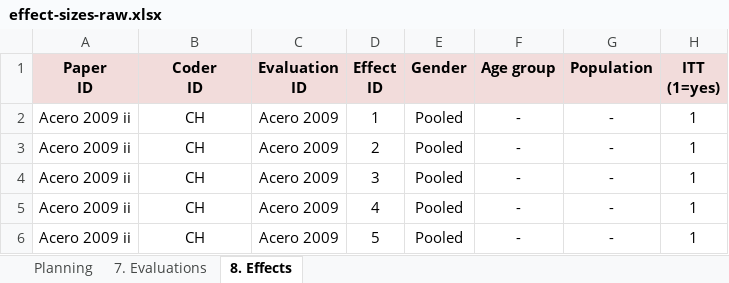
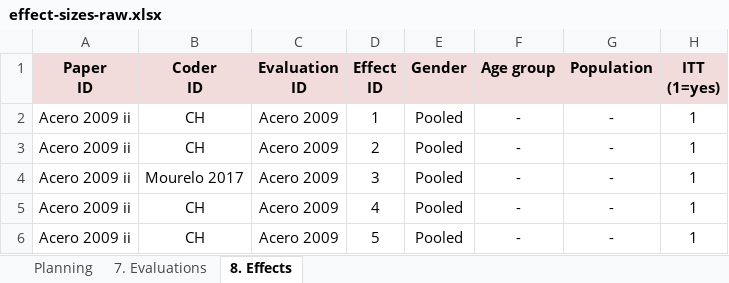
Before and after one commit to diegouriarte/meta-analisis-whole-sample, an Excel workbook: data/effect-sizes-raw.xlsx, sheet 8. Effects, drawn as a sheet; only a part is shown; values as stored, in another font and other column widths than the file's, no borders; the diff names each change by its address in the sheet, - before the commit and + after, or states it on an @@ line.

```diff
--- a/data/effect-sizes-raw.xlsx (sheet 8. Effects)
+++ b/data/effect-sizes-raw.xlsx (sheet 8. Effects)
-B4 (Coder ID): CH
+B4 (Coder ID): Mourelo 2017
```
Also changed, not shown: sheet 7. Evaluations, 4 other files.
